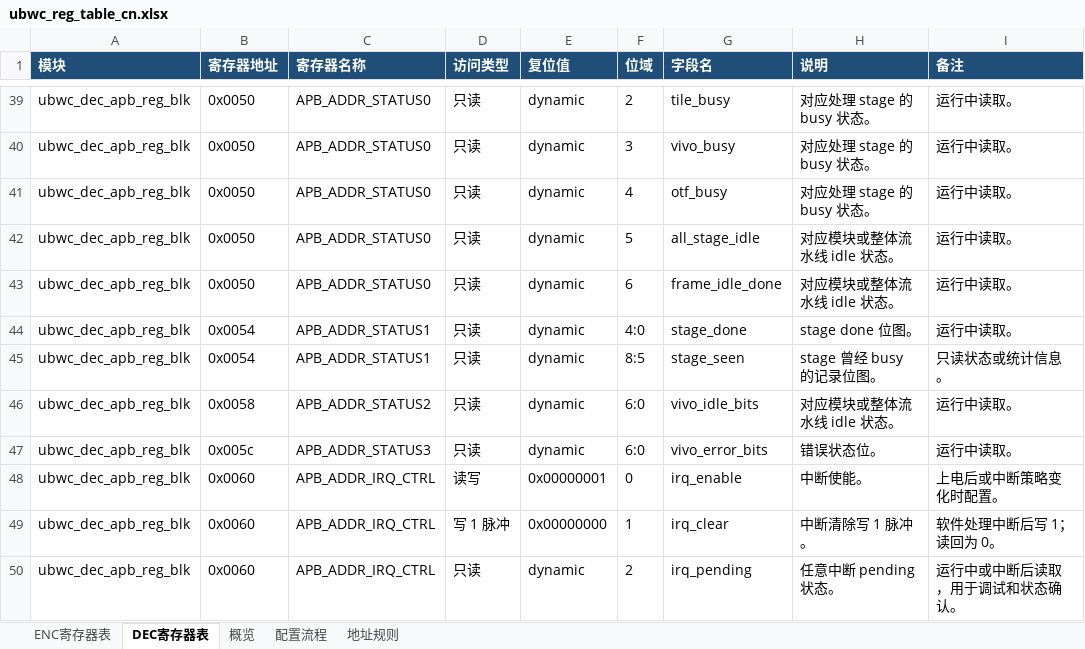
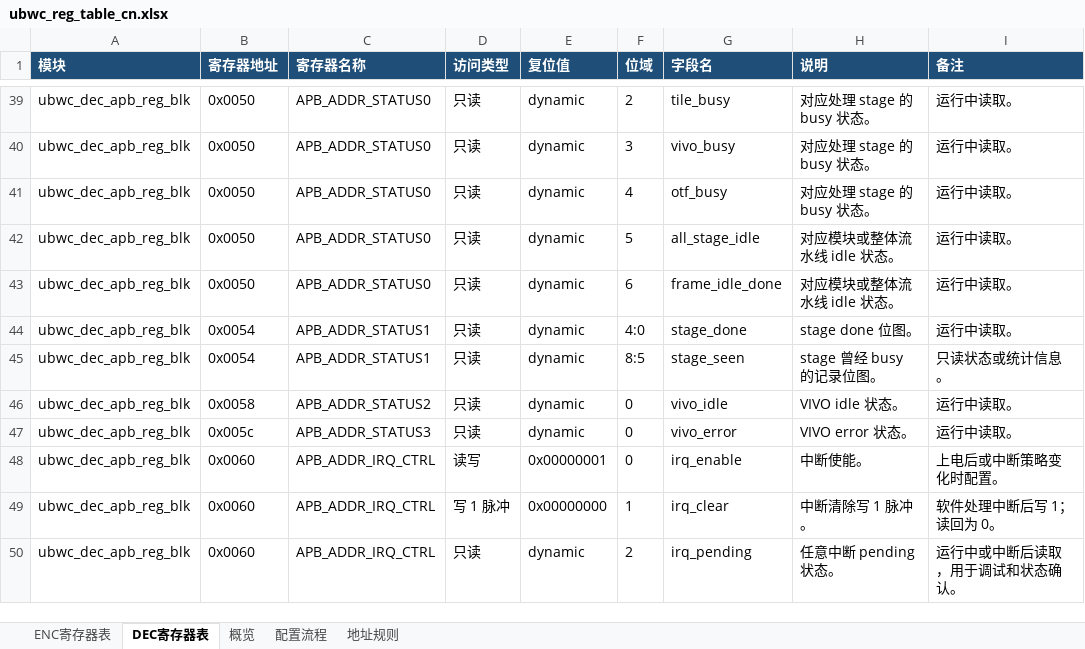
Before and after one commit to luckymiaojw/ubwc, an Excel workbook: docs/ubwc_reg_table_cn.xlsx, sheet DEC寄存器表, drawn as a sheet; only a part is shown, gaps mark what is left out; values as stored, in another font and other column widths than the file's, no borders; the diff names each change by its address in the sheet, - before the commit and + after, or states it on an @@ line.

```diff
--- a/docs/ubwc_reg_table_cn.xlsx (sheet DEC寄存器表)
+++ b/docs/ubwc_reg_table_cn.xlsx (sheet DEC寄存器表)
-F46:F47 (位域): 6:0
+F46:F47 (位域): 0
-G46 (字段名): vivo_idle_bits
+G46 (字段名): vivo_idle
-H46 (说明): 对应模块或整体流水线 idle 状态。
+H46 (说明): VIVO idle 状态。
-G47 (字段名): vivo_error_bits
+G47 (字段名): vivo_error
-H47 (说明): 错误状态位。
+H47 (说明): VIVO error 状态。
```
Also changed, not shown: sheet ENC寄存器表, sheet 概览, docs/ubwc_dec_reg_table.xlsx, docs/ubwc_enc_reg_table.xlsx, 9 other files.
